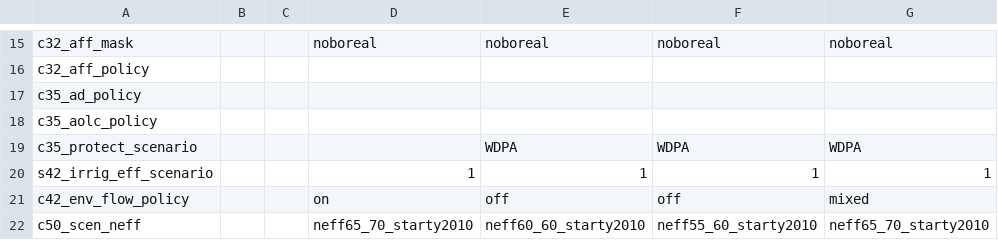
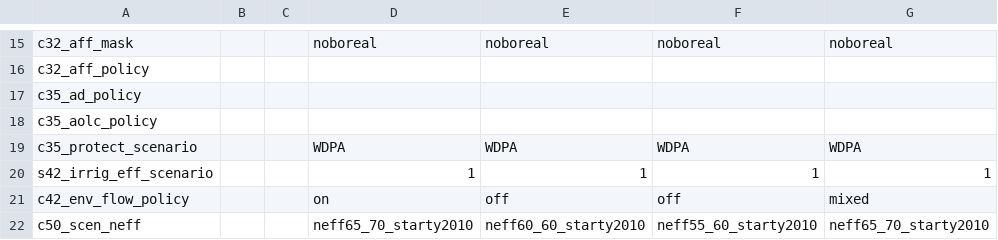
Before and after one commit to magpiemodel/magpie, a CSV file: config/scenario_config.csv, drawn as a sheet; only a part is shown, gaps mark what is left out; the diff names each change by its address in the sheet, - before the commit and + after, or states it on an @@ line.

Commit message:
bugfix WDPA protection SSP1

```diff
--- a/config/scenario_config.csv
+++ b/config/scenario_config.csv
-D19: (empty)
+D19: WDPA
```
Also changed, not shown: 1 other file.
